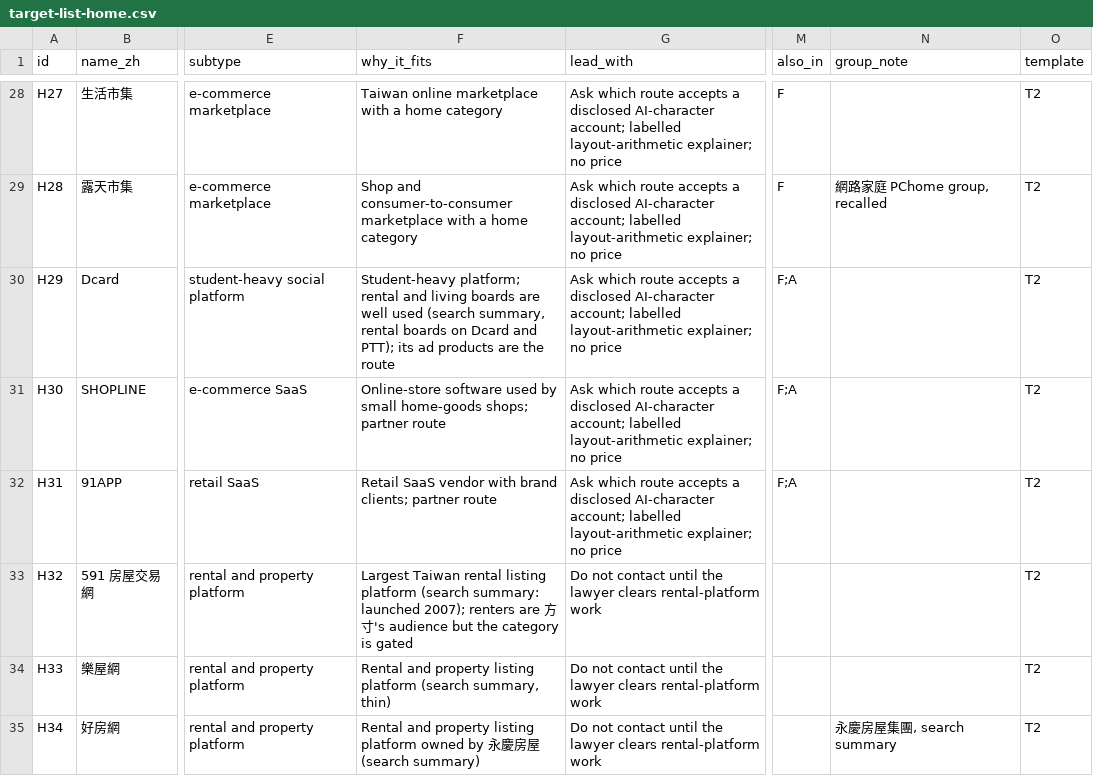
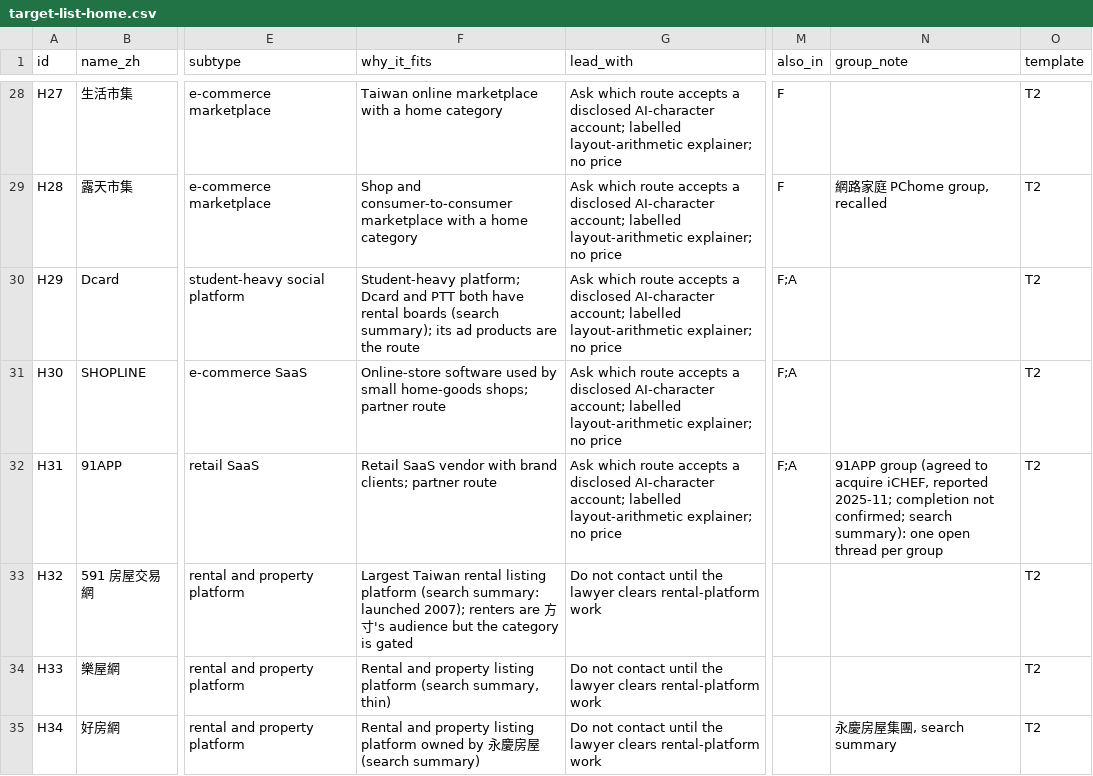
Before and after one commit to grantturner7-prog/Taiwan-AI-Influencers, a CSV file: monetisation/outreach/target-list-home.csv, drawn as a sheet; only a part is shown, gaps mark what is left out; the diff covers the shown part only; the diff names each change by its address in the sheet, - before the commit and + after, or states it on an @@ line.

```diff
--- a/monetisation/outreach/target-list-home.csv
+++ b/monetisation/outreach/target-list-home.csv
-F30 (why_it_fits): Student-heavy platform; rental and living boards are well used (search summary, rental boards on Dcard and PTT); its ad…
+F30 (why_it_fits): Student-heavy platform; Dcard and PTT both have rental boards (search summary); its ad…
-N32 (group_note): (empty)
+N32 (group_note): 91APP group (agreed to acquire iCHEF, reported 2025-11; completion not confirmed; search summary): one open thread per group
```
Also changed, not shown: 14 edited cells elsewhere in this file, monetisation/assumptions.csv, monetisation/outreach/target-list-ai-tools.csv, 24 other files.
